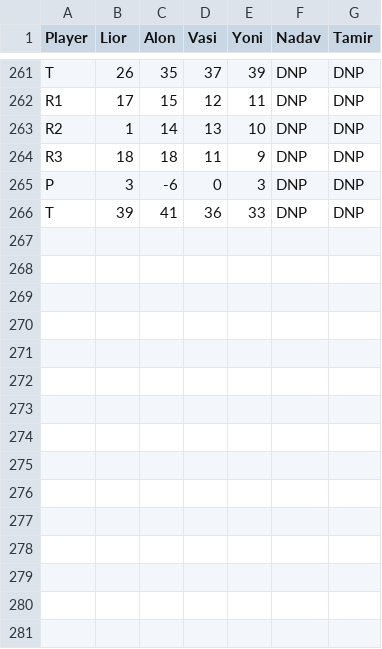
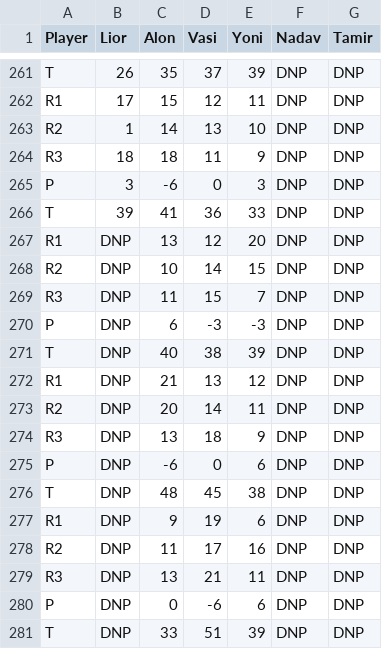
Before and after one commit to JonathanShifman/sushi-go, a CSV file: SushiGo.csv, drawn as a sheet; only a part is shown, gaps mark what is left out; the diff names each change by its address in the sheet, - before the commit and + after, or states it on an @@ line.

```diff
--- a/SushiGo.csv
+++ b/SushiGo.csv
+row 267: R1 | DNP | 13 | 12 | 20 | DNP | DNP
+row 268: R2 | DNP | 10 | 14 | 15 | DNP | DNP
+row 269: R3 | DNP | 11 | 15 | 7 | DNP | DNP
+row 270: P | DNP | 6 | -3 | -3 | DNP | DNP
+row 271: T | DNP | 40 | 38 | 39 | DNP | DNP
+row 272: R1 | DNP | 21 | 13 | 12 | DNP | DNP
+row 273: R2 | DNP | 20 | 14 | 11 | DNP | DNP
+row 274: R3 | DNP | 13 | 18 | 9 | DNP | DNP
+row 275: P | DNP | -6 | 0 | 6 | DNP | DNP
+row 276: T | DNP | 48 | 45 | 38 | DNP | DNP
+row 277: R1 | DNP | 9 | 19 | 6 | DNP | DNP
+row 278: R2 | DNP | 11 | 17 | 16 | DNP | DNP
+row 279: R3 | DNP | 13 | 21 | 11 | DNP | DNP
+row 280: P | DNP | 0 | -6 | 6 | DNP | DNP
+row 281: T | DNP | 33 | 51 | 39 | DNP | DNP
```
Also changed, not shown: 1 other file.
